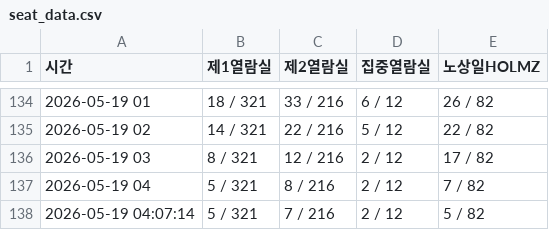
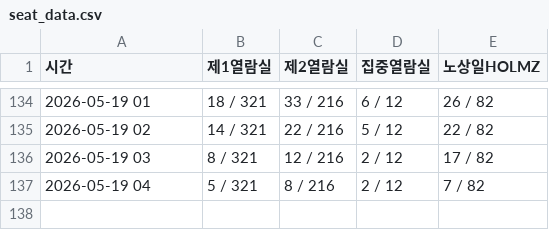
Before and after one commit to seseminy/TensorProgramming, a CSV file: seat_data.csv, drawn as a sheet; only a part is shown, gaps mark what is left out; the diff names each change by its address in the sheet, - before the commit and + after, or states it on an @@ line.

Commit message:
Update seat_data.csv

```diff
--- a/seat_data.csv
+++ b/seat_data.csv
-row 138: 2026-05-19 04:07:14 | 5 / 321 | 7 / 216 | 2 / 12 | 5 / 82
```
